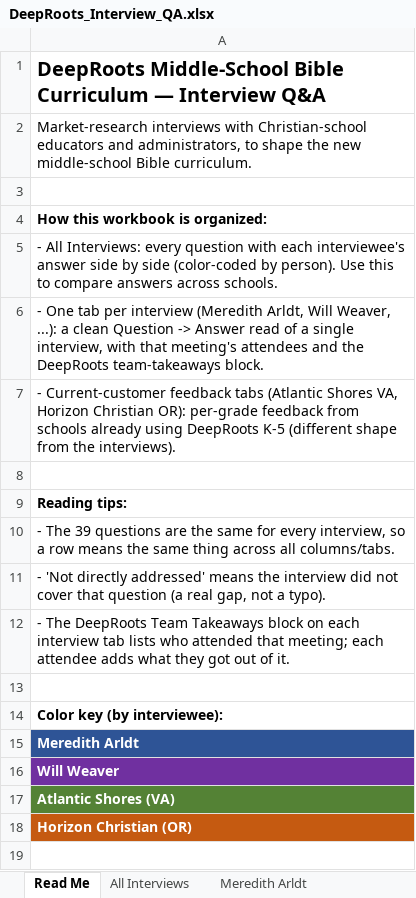
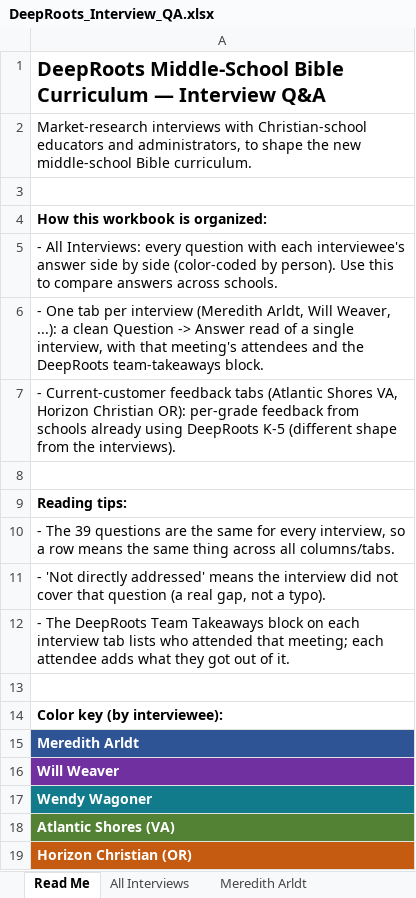
Before and after one commit to arkeo777/td-Winkler, an Excel workbook: outreach/DeepRoots_Interview_QA.xlsx, sheet Read Me, drawn as a sheet; values as stored, in another font and other column widths than the file's, no borders; the diff names each change by its address in the sheet, - before the commit and + after, or states it on an @@ line.

```diff
--- a/outreach/DeepRoots_Interview_QA.xlsx (sheet Read Me)
+++ b/outreach/DeepRoots_Interview_QA.xlsx (sheet Read Me)
+row 17: Wendy Wagoner
```
Also changed, not shown: sheet All Interviews, other sheet tabs, outreach/DeepRoots_Round2_Response_Tracker.xlsx, 2 other files.
